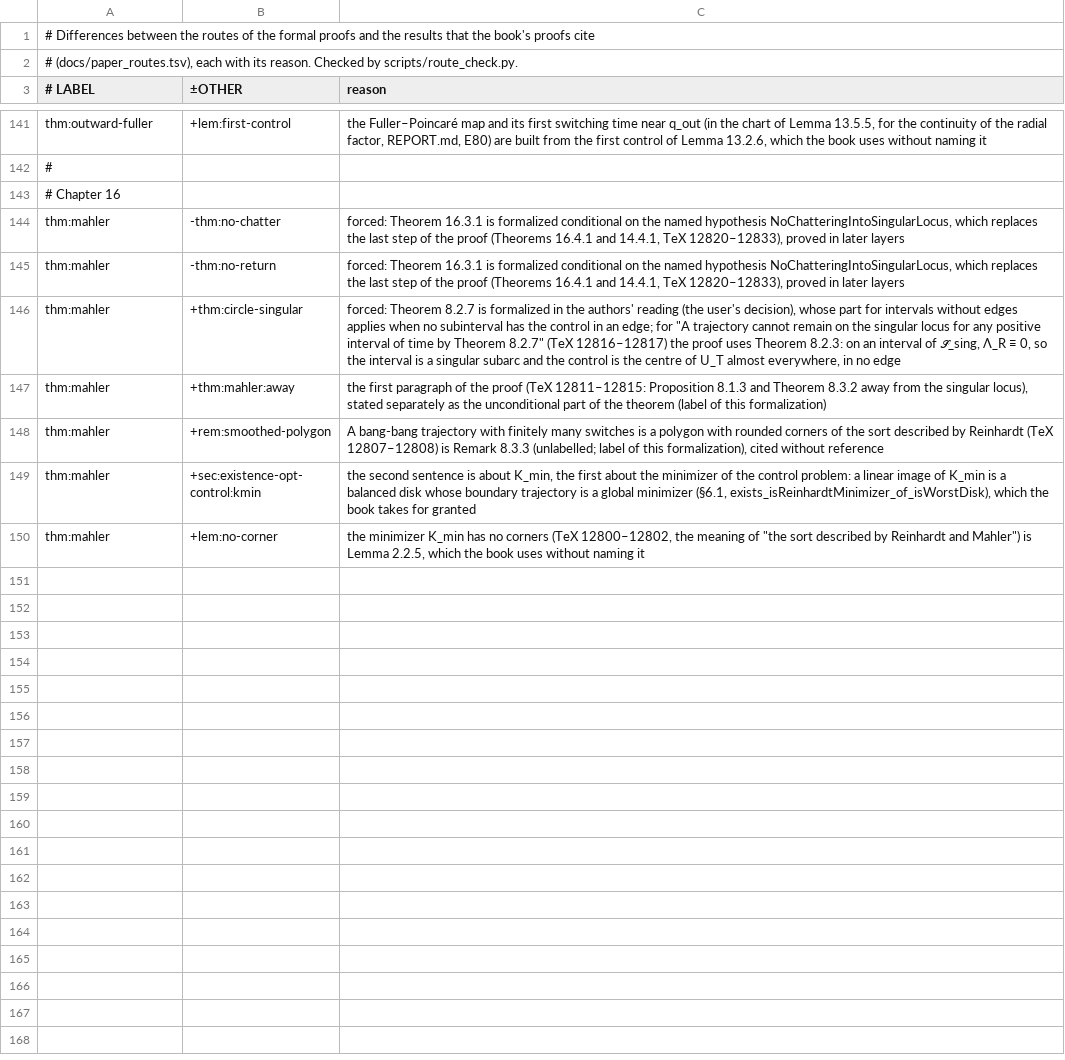
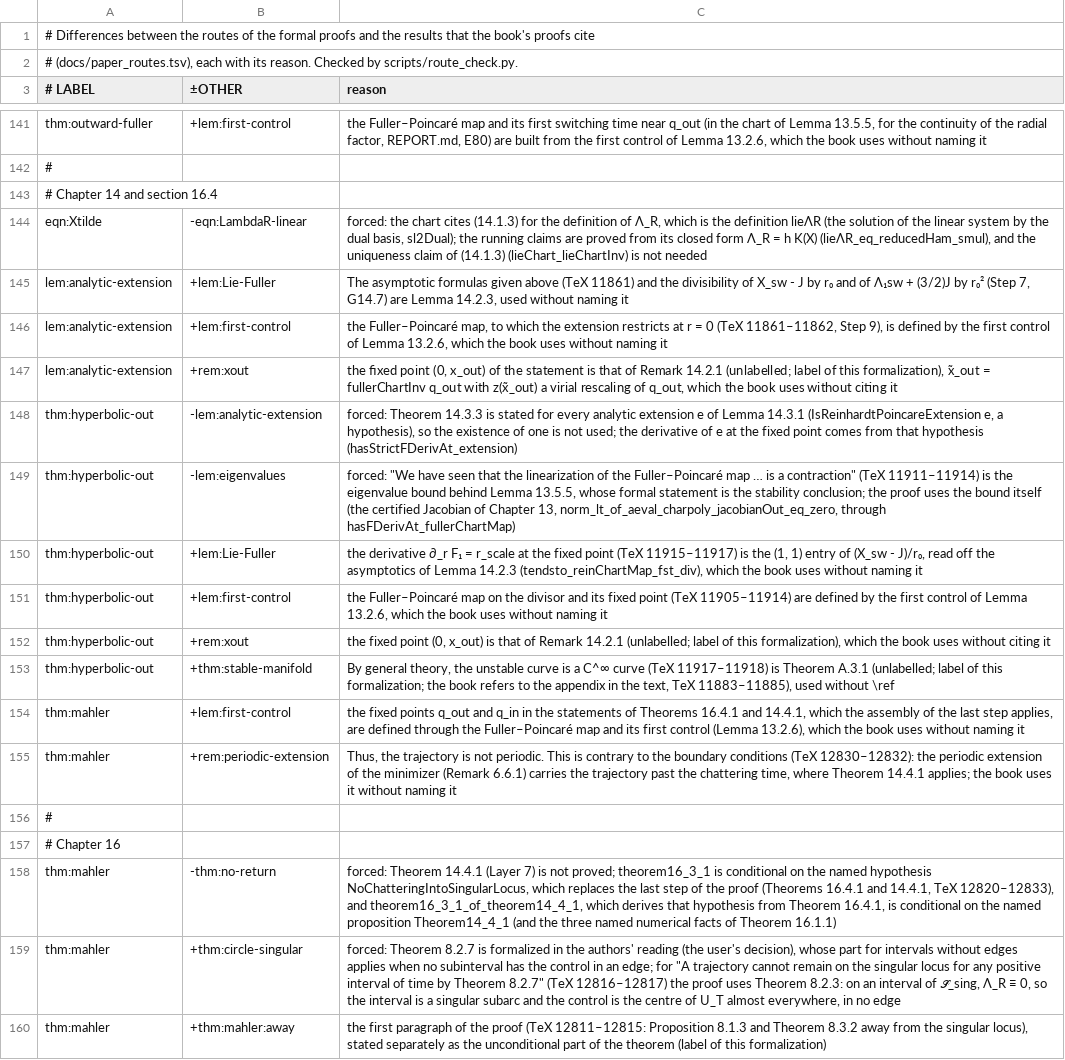
Before and after one commit to vltanh/lean4-smoothed-polygon, a TSV file: docs/route_differences.tsv, drawn as a sheet; only a part is shown, gaps mark what is left out; the shorter side is filled out with more unchanged rows.

```diff
--- a/docs/route_differences.tsv
+++ b/docs/route_differences.tsv
@@ -142,5 +142,18 @@ thm:outward-fuller	+lem:first-control	the Fuller–Poincaré map and its first s
 #
+# Chapter 14 and section 16.4
+eqn:Xtilde	-eqn:LambdaR-linear	forced: the chart cites (14.1.3) for the definition of Λ_R, which is the definition lieΛR (the solution of the linear system by the dual basis, sl2Dual); the running claims are proved from its closed form Λ_R = h K(X) (lieΛR_eq_reducedHam_smul), and the uniqueness claim of (14.1.3) (lieChart_lieChartInv) is not needed
+lem:analytic-extension	+lem:Lie-Fuller	"The asymptotic formulas given above" (TeX 11861) and the divisibility of X_sw - J by r₀ and of Λ₁sw + (3/2)J by r₀² (Step 7, G14.7) are Lemma 14.2.3, used without naming it
+lem:analytic-extension	+lem:first-control	the Fuller–Poincaré map, to which the extension restricts at r = 0 (TeX 11861–11862, Step 9), is defined by the first control of Lemma 13.2.6, which the book uses without naming it
+lem:analytic-extension	+rem:xout	the fixed point (0, x_out) of the statement is that of Remark 14.2.1 (unlabelled; label of this formalization), x̃_out = fullerChartInv q_out with z(x̃_out) a virial rescaling of q_out, which the book uses without citing it
+thm:hyperbolic-out	-lem:analytic-extension	forced: Theorem 14.3.3 is stated for every analytic extension e of Lemma 14.3.1 (IsReinhardtPoincareExtension e, a hypothesis), so the existence of one is not used; the derivative of e at the fixed point comes from that hypothesis (hasStrictFDerivAt_extension)
+thm:hyperbolic-out	-lem:eigenvalues	forced: "We have seen that the linearization of the Fuller–Poincaré map … is a contraction" (TeX 11911–11914) is the eigenvalue bound behind Lemma 13.5.5, whose formal statement is the stability conclusion; the proof uses the bound itself (the certified Jacobian of Chapter 13, norm_lt_of_aeval_charpoly_jacobianOut_eq_zero, through hasFDerivAt_fullerChartMap)
+thm:hyperbolic-out	+lem:Lie-Fuller	the derivative ∂_r F₁ = r_scale at the fixed point (TeX 11915–11917) is the (1, 1) entry of (X_sw - J)/r₀, read off the asymptotics of Lemma 14.2.3 (tendsto_reinChartMap_fst_div), which the book uses without naming it
+thm:hyperbolic-out	+lem:first-control	the Fuller–Poincaré map on the divisor and its fixed point (TeX 11905–11914) are defined by the first control of Lemma 13.2.6, which the book uses without naming it
+thm:hyperbolic-out	+rem:xout	the fixed point (0, x_out) is that of Remark 14.2.1 (unlabelled; label of this formalization), which the book uses without citing it
+thm:hyperbolic-out	+thm:stable-manifold	"By general theory, the unstable curve is a C^∞ curve" (TeX 11917–11918) is Theorem A.3.1 (unlabelled; label of this formalization; the book refers to the appendix in the text, TeX 11883–11885), used without \ref
+thm:mahler	+lem:first-control	the fixed points q_out and q_in in the statements of Theorems 16.4.1 and 14.4.1, which the assembly of the last step applies, are defined through the Fuller–Poincaré map and its first control (Lemma 13.2.6), which the book uses without naming it
+thm:mahler	+rem:periodic-extension	"Thus, the trajectory is not periodic. This is contrary to the boundary conditions" (TeX 12830–12832): the periodic extension of the minimizer (Remark 6.6.1) carries the trajectory past the chattering time, where Theorem 14.4.1 applies; the book uses it without naming it
+#
 # Chapter 16
-thm:mahler	-thm:no-chatter	forced: Theorem 16.3.1 is formalized conditional on the named hypothesis NoChatteringIntoSingularLocus, which replaces the last step of the proof (Theorems 16.4.1 and 14.4.1, TeX 12820–12833), proved in later layers
-thm:mahler	-thm:no-return	forced: Theorem 16.3.1 is formalized conditional on the named hypothesis NoChatteringIntoSingularLocus, which replaces the last step of the proof (Theorems 16.4.1 and 14.4.1, TeX 12820–12833), proved in later layers
+thm:mahler	-thm:no-return	forced: Theorem 14.4.1 (Layer 7) is not proved; theorem16_3_1 is conditional on the named hypothesis NoChatteringIntoSingularLocus, which replaces the last step of the proof (Theorems 16.4.1 and 14.4.1, TeX 12820–12833), and theorem16_3_1_of_theorem14_4_1, which derives that hypothesis from Theorem 16.4.1, is conditional on the named proposition Theorem14_4_1 (and the three named numerical facts of Theorem 16.1.1)
 thm:mahler	+thm:circle-singular	forced: Theorem 8.2.7 is formalized in the authors' reading (the user's decision), whose part for intervals without edges applies when no subinterval has the control in an edge; for "A trajectory cannot remain on the singular locus for any positive interval of time by Theorem 8.2.7" (TeX 12816–12817) the proof uses Theorem 8.2.3: on an interval of 𝒮_sing, Λ_R ≡ 0, so the interval is a singular subarc and the control is the centre of U_T almost everywhere, in no edge
```
Also changed, not shown: docs/paper_routes.tsv, 29 other files.
